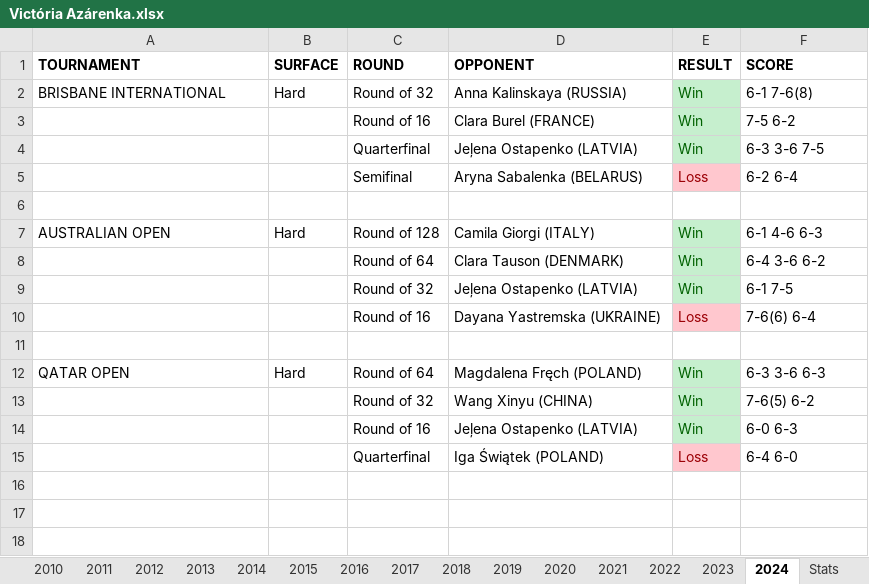
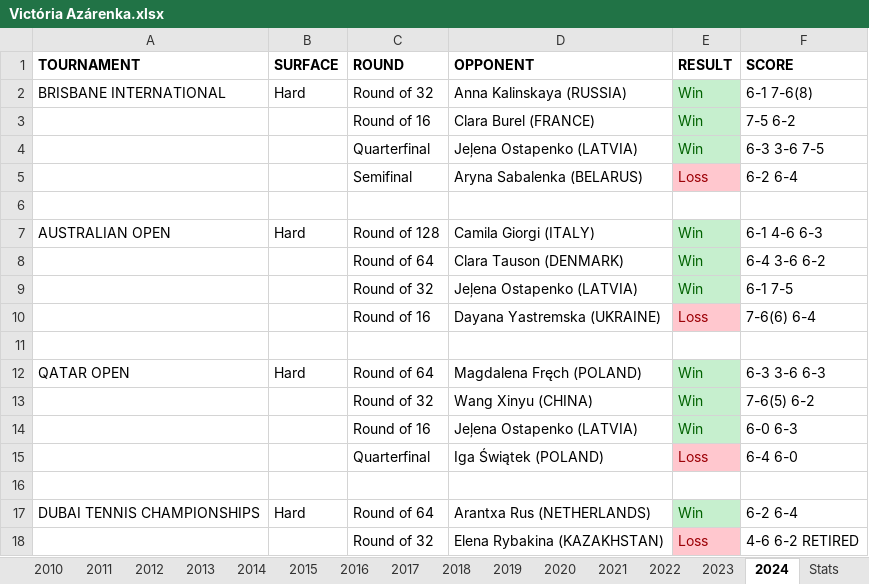
Before and after one commit to soumyavajjhala/soumyavajjhala.github.io, an Excel workbook: Tennis/WTA Tour/Victória Azárenka.xlsx, sheet 2024, drawn as a sheet; values as stored, in another font and other column widths than the file's, no borders; the diff names each change by its address in the sheet, - before the commit and + after, or states it on an @@ line.

```diff
--- a/Tennis/WTA Tour/Victória Azárenka.xlsx (sheet 2024)
+++ b/Tennis/WTA Tour/Victória Azárenka.xlsx (sheet 2024)
+row 16: (empty)
+row 17: DUBAI TENNIS CHAMPIONSHIPS | Hard | Round of 64 | Arantxa Rus (NETHERLANDS) | Win | 6-2 6-4
+row 18:  |  | Round of 32 | Elena Rybakina (KAZAKHSTAN) | Loss | 4-6 6-2 RETIRED
```
Also changed, not shown: sheet Stats, charts or pictures, Tennis/WTA Tour/Aryna Sabalenka.xlsx, Tennis/WTA Tour/Sloane Stephens.xlsx, 1 other file.
